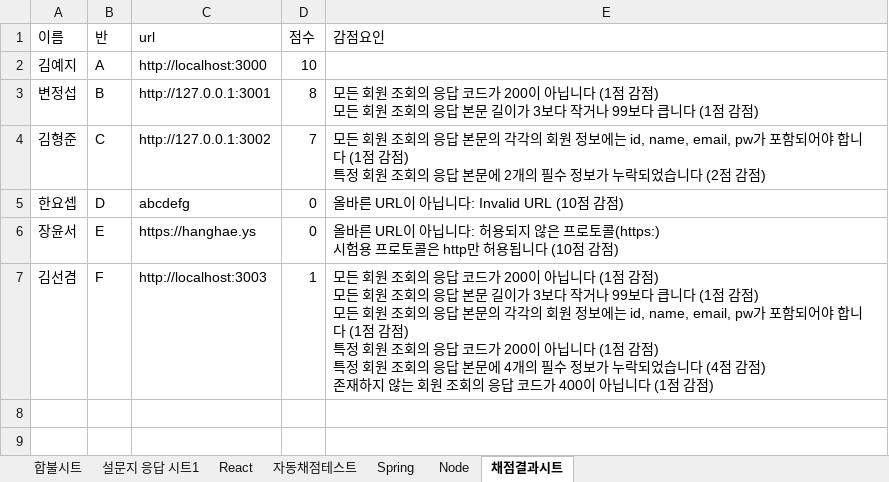
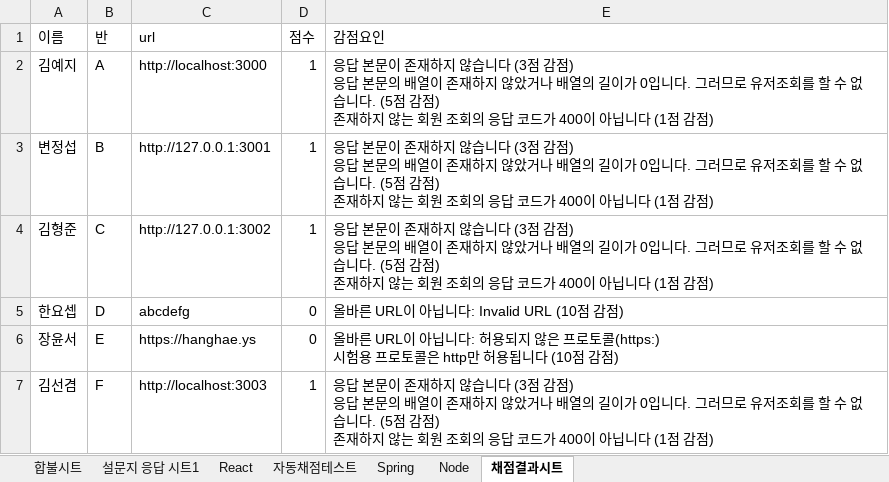
Before and after one commit to hanghae-99/scoring-automation, an Excel workbook: API_답안_예시.xlsx, sheet 채점결과시트, drawn as a sheet; values as stored, in another font and other column widths than the file's, no borders; ↵ is a line break in a cell; the diff names each change by its address in the sheet, - before the commit and + after, or states it on an @@ line.

```diff
--- a/API_답안_예시.xlsx (sheet 채점결과시트)
+++ b/API_답안_예시.xlsx (sheet 채점결과시트)
-D2 (점수): 10
+D2 (점수): 1
-E2 (감점요인): (empty)
+E2 (감점요인): 응답 본문이 존재하지 않습니다 (3점 감점) ↵ 응답 본문의 배열이 존재하지 않았거나 배열의 길이가 0입니다. 그러므로 유저조회를 할 수 없습니다. (5점 감점) ↵ 존재하지 않는 회원 조회의 응답 코드가 400이 아닙니다 (1점 감점)
-D3 (점수): 8
+D3 (점수): 1
-E3 (감점요인): 모든 회원 조회의 응답 코드가 200이 아닙니다 (1점 감점) ↵ 모든 회원 조회의 응답 본문 길이가 3보다 작거나 99보다 큽니다 (1…
+E3 (감점요인): 응답 본문이 존재하지 않습니다 (3점 감점) ↵ 응답 본문의 배열이 존재하지 않았거나 배열의 길이가 0입니다. 그러므로 유저조회를 할 수 없습니다. (5점 감점) ↵ 존재하지 않는 회원 조회의 응답 코드가 400이 아닙니다 (1…
-D4 (점수): 7
+D4 (점수): 1
-E4 (감점요인): 모든 회원 조회의 응답 본문의 각각의 회원 정보에는 id, name, email, pw가 포함되어야 합니다 (1점 감점) ↵ 특정 회원 조회의 응답 본문에 2개의 필수 정보가 누락되었습니다 (2점 감점…
+E4 (감점요인): 응답 본문이 존재하지 않습니다 (3점 감점) ↵ 응답 본문의 배열이 존재하지 않았거나 배열의 길이가 0입니다. 그러므로 유저조회를 할 수 없습니다. (5점 감점) ↵ 존재하지 않는 회원 조회의 응답 코드가 400이 아닙니다 (1점 감점…
-E7 (감점요인): 모든 회원 조회의 응답 코드가 200이 아닙니다 (1점 감점) ↵ 모든 회원 조회의 응답 본문 길이가 3보다 작거나 99보다 큽니다 (1점 감점) ↵ 모든 회원 조회의 응답 본문의 각각의 회원 정보에는 id, name, email, pw가 포함되어야 합니다 (1점 감점) ↵ 특정 회원 조회의 응답 코드가 200이 아닙니다 (1점 감점) ↵ 특정 회원 조회의 응답 본문에 4개의 필수 정보가 누락되었습니다 (4점 감점…
+E7 (감점요인): 응답 본문이 존재하지 않습니다 (3점 감점) ↵ 응답 본문의 배열이 존재하지 않았거나 배열의 길이가 0입니다. 그러므로 유저조회를 할 수 없습니다. (5점 감점…
```
Also changed, not shown: 3 other files.
